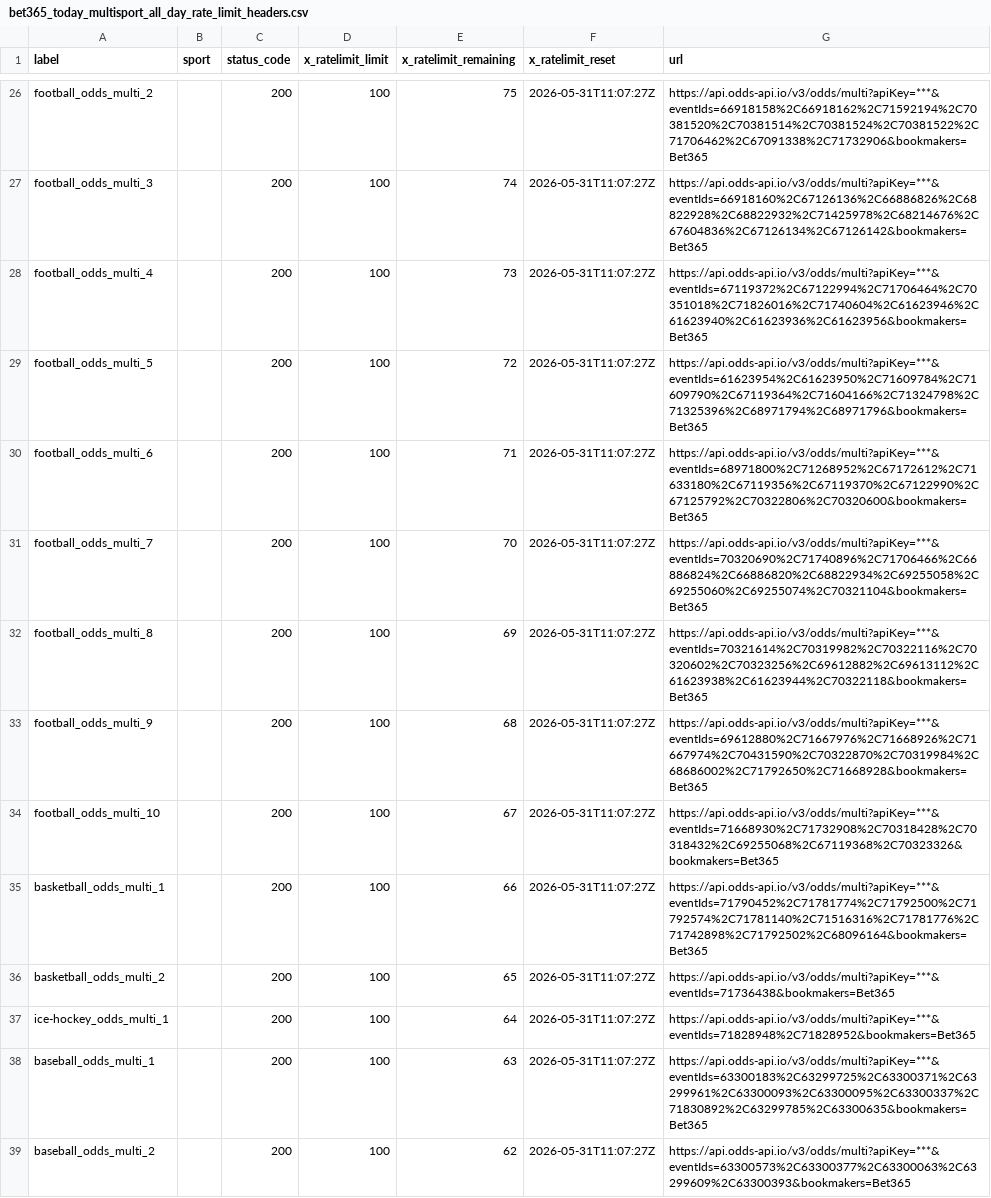
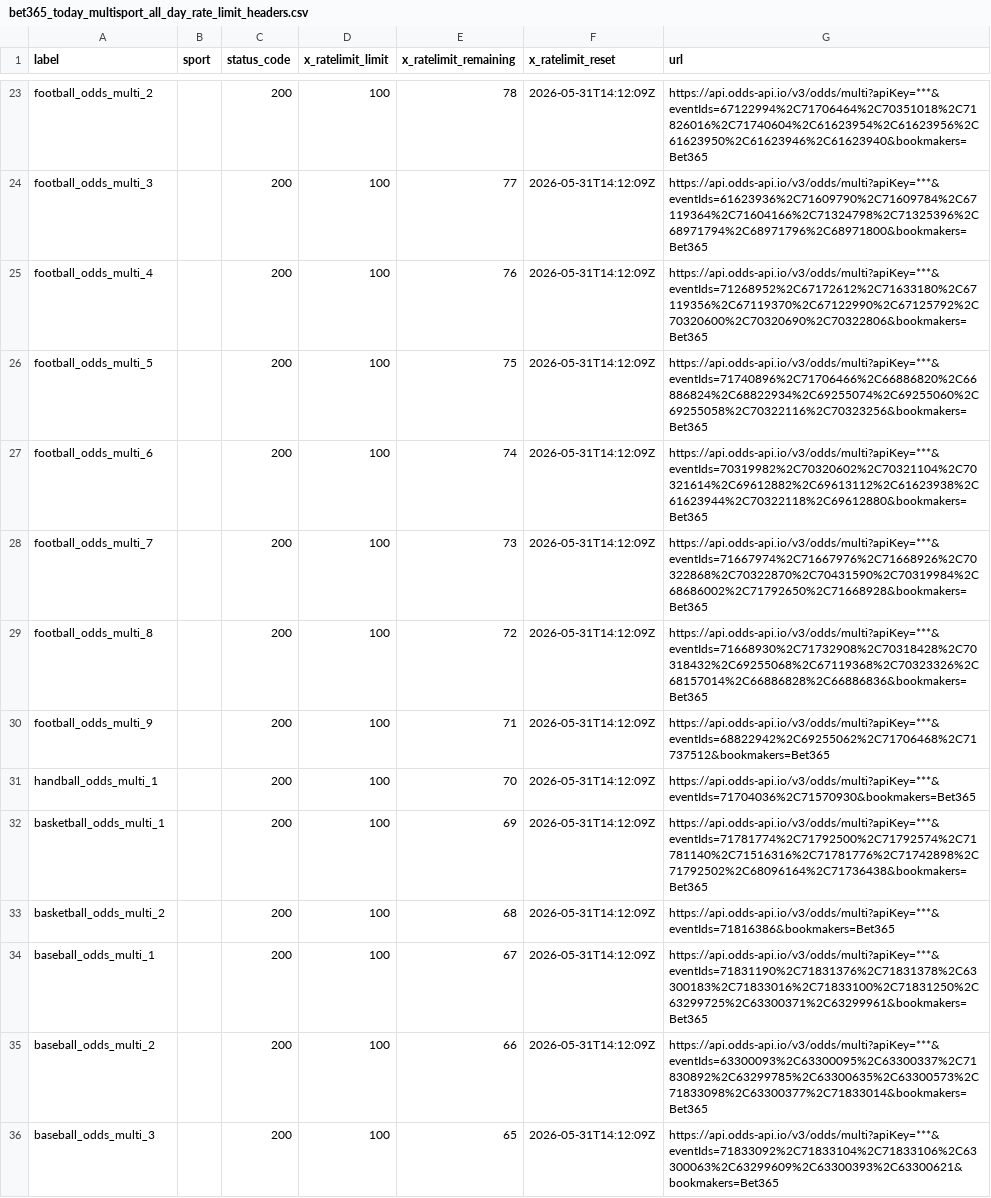
Before and after one commit to Bendecks/Odds-2, a CSV file: output/bet365/latest/bet365_today_multisport_all_day_rate_limit_headers.csv, drawn as a sheet; only a part is shown, gaps mark what is left out; removed rows and columns are numbered as before the commit, all else as after; the diff covers the shown part only; the diff names each change by its address in the sheet, - before the commit and + after, or states it on an @@ line.

```diff
--- a/output/bet365/latest/bet365_today_multisport_all_day_rate_limit_headers.csv
+++ b/output/bet365/latest/bet365_today_multisport_all_day_rate_limit_headers.csv
-E23 (x_ratelimit_remaining): 75
+E23 (x_ratelimit_remaining): 78
-F23:F33 (x_ratelimit_reset): 2026-05-31T11:07:27Z
+F23:F33 (x_ratelimit_reset): 2026-05-31T14:12:09Z
-G23 (url): https://api.odds-api.io/v3/odds/multi?apiKey=***&eventIds=66918158%2C66918162%2C71592194%2C70381520%2C70381514%2C70381524%2C70381522%2C71706462%2C67091338%2C71732906&bookmakers=Bet365
+G23 (url): https://api.odds-api.io/v3/odds/multi?apiKey=***&eventIds=67122994%2C71706464%2C70351018%2C71826016%2C71740604%2C61623954%2C61623956%2C61623950%2C61623946%2C61623940&bookmakers=Bet365
-E24 (x_ratelimit_remaining): 74
+E24 (x_ratelimit_remaining): 77
-G24 (url): https://api.odds-api.io/v3/odds/multi?apiKey=***&eventIds=66918160%2C67126136%2C66886826%2C68822928%2C68822932%2C71425978%2C68214676%2C67604836%2C67126134%2C67126142&bookmakers=Bet365
+G24 (url): https://api.odds-api.io/v3/odds/multi?apiKey=***&eventIds=61623936%2C71609790%2C71609784%2C67119364%2C71604166%2C71324798%2C71325396%2C68971794%2C68971796%2C68971800&bookmakers=Bet365
-E25 (x_ratelimit_remaining): 73
+E25 (x_ratelimit_remaining): 76
-G25 (url): https://api.odds-api.io/v3/odds/multi?apiKey=***&eventIds=67119372%2C67122994%2C71706464%2C70351018%2C71826016%2C71740604%2C61623946%2C61623940%2C61623936%2C61623956&bookmakers=Bet365
+G25 (url): https://api.odds-api.io/v3/odds/multi?apiKey=***&eventIds=71268952%2C67172612%2C71633180%2C67119356%2C67119370%2C67122990%2C67125792%2C70320600%2C70320690%2C70322806&bookmakers=Bet365
-E26 (x_ratelimit_remaining): 72
+E26 (x_ratelimit_remaining): 75
-G26 (url): https://api.odds-api.io/v3/odds/multi?apiKey=***&eventIds=61623954%2C61623950%2C71609784%2C71609790%2C67119364%2C71604166%2C71324798%2C71325396%2C68971794%2C68971796&bookmakers=Bet365
+G26 (url): https://api.odds-api.io/v3/odds/multi?apiKey=***&eventIds=71740896%2C71706466%2C66886820%2C66886824%2C68822934%2C69255074%2C69255060%2C69255058%2C70322116%2C70323256&bookmakers=Bet365
-E27 (x_ratelimit_remaining): 71
+E27 (x_ratelimit_remaining): 74
-G27 (url): https://api.odds-api.io/v3/odds/multi?apiKey=***&eventIds=68971800%2C71268952%2C67172612%2C71633180%2C67119356%2C67119370%2C67122990%2C67125792%2C70322806%2C70320600&bookmakers=Bet365
+G27 (url): https://api.odds-api.io/v3/odds/multi?apiKey=***&eventIds=70319982%2C70320602%2C70321104%2C70321614%2C69612882%2C69613112%2C61623938%2C61623944%2C70322118%2C69612880&bookmakers=Bet365
-E28 (x_ratelimit_remaining): 70
+E28 (x_ratelimit_remaining): 73
-G28 (url): https://api.odds-api.io/v3/odds/multi?apiKey=***&eventIds=70320690%2C71740896%2C71706466%2C66886824%2C66886820%2C68822934%2C69255058%2C69255060%2C69255074%2C70321104&bookmakers=Bet365
+G28 (url): https://api.odds-api.io/v3/odds/multi?apiKey=***&eventIds=71667974%2C71667976%2C71668926%2C70322868%2C70322870%2C70431590%2C70319984%2C68686002%2C71792650%2C71668928&bookmakers=Bet365
-E29 (x_ratelimit_remaining): 69
+E29 (x_ratelimit_remaining): 72
-G29 (url): https://api.odds-api.io/v3/odds/multi?apiKey=***&eventIds=70321614%2C70319982%2C70322116%2C70320602%2C70323256%2C69612882%2C69613112%2C61623938%2C61623944%2C70322118&bookmakers=Bet365
+G29 (url): https://api.odds-api.io/v3/odds/multi?apiKey=***&eventIds=71668930%2C71732908%2C70318428%2C70318432%2C69255068%2C67119368%2C70323326%2C68157014%2C66886828%2C66886836&bookmakers=Bet365
-E30 (x_ratelimit_remaining): 68
+E30 (x_ratelimit_remaining): 71
-G30 (url): https://api.odds-api.io/v3/odds/multi?apiKey=***&eventIds=69612880%2C71667976%2C71668926%2C71667974%2C70431590%2C70322870%2C70319984%2C68686002%2C71792650%2C71668928&bookmakers=Bet365
+G30 (url): https://api.odds-api.io/v3/odds/multi?apiKey=***&eventIds=68822942%2C69255062%2C71706468%2C71737512&bookmakers=Bet365
-A31 (label): football_odds_multi_10
+A31 (label): handball_odds_multi_1
-E31 (x_ratelimit_remaining): 67
+E31 (x_ratelimit_remaining): 70
-G31 (url): https://api.odds-api.io/v3/odds/multi?apiKey=***&eventIds=71668930%2C71732908%2C70318428%2C70318432%2C69255068%2C67119368%2C70323326&bookmakers=Bet365
+G31 (url): https://api.odds-api.io/v3/odds/multi?apiKey=***&eventIds=71704036%2C71570930&bookmakers=Bet365
-E32 (x_ratelimit_remaining): 66
+E32 (x_ratelimit_remaining): 69
-G32 (url): https://api.odds-api.io/v3/odds/multi?apiKey=***&eventIds=71790452%2C71781774%2C71792500%2C71792574%2C71781140%2C71516316%2C71781776%2C71742898%2C71792502%2C68096164&bookmakers=Bet365
+G32 (url): https://api.odds-api.io/v3/odds/multi?apiKey=***&eventIds=71781774%2C71792500%2C71792574%2C71781140%2C71516316%2C71781776%2C71742898%2C71792502%2C68096164%2C71736438&bookmakers=Bet365
-E33 (x_ratelimit_remaining): 65
+E33 (x_ratelimit_remaining): 68
-G33 (url): https://api.odds-api.io/v3/odds/multi?apiKey=***&eventIds=71736438&bookmakers=Bet365
+G33 (url): https://api.odds-api.io/v3/odds/multi?apiKey=***&eventIds=71816386&bookmakers=Bet365
-row 37: ice-hockey_odds_multi_1 |  | 200 | 100 | 64 | 2026-05-31T11:07:27Z | https://api.odds-api.io/v3/odds/multi?apiKey=***&eventIds=71828948%2C71828952&bookmakers=Bet365
-E34 (x_ratelimit_remaining): 63
+E34 (x_ratelimit_remaining): 67
-F34:F35 (x_ratelimit_reset): 2026-05-31T11:07:27Z
+F34:F35 (x_ratelimit_reset): 2026-05-31T14:12:09Z
-G34 (url): https://api.odds-api.io/v3/odds/multi?apiKey=***&eventIds=63300183%2C63299725%2C63300371%2C63299961%2C63300093%2C63300095%2C63300337%2C71830892%2C63299785%2C63300635&bookmakers=Bet365
+G34 (url): https://api.odds-api.io/v3/odds/multi?apiKey=***&eventIds=71831190%2C71831376%2C71831378%2C63300183%2C71833016%2C71833100%2C71831250%2C63299725%2C63300371%2C63299961&bookmakers=Bet365
-E35 (x_ratelimit_remaining): 62
+E35 (x_ratelimit_remaining): 66
-G35 (url): https://api.odds-api.io/v3/odds/multi?apiKey=***&eventIds=63300573%2C63300377%2C63300063%2C63299609%2C63300393&bookmakers=Bet365
+G35 (url): https://api.odds-api.io/v3/odds/multi?apiKey=***&eventIds=63300093%2C63300095%2C63300337%2C71830892%2C63299785%2C63300635%2C63300573%2C71833098%2C63300377%2C71833014&bookmakers=Bet365
+row 36: baseball_odds_multi_3 |  | 200 | 100 | 65 | 2026-05-31T14:12:09Z | https://api.odds-api.io/v3/odds/multi?apiKey=***&eventIds=71833092%2C71833104%2C71833106%2C63300063%2C63299609%2C63300393%2C63300621&bookmakers=Bet365
```
Also changed, not shown: 3 removed rows and 47 edited cells elsewhere in this file, output/bet365/latest/bet365_today_multisport_all_day_events.csv, output/bet365/latest/bet365_today_multisport_all_day_excluded.csv, 37 other files.
